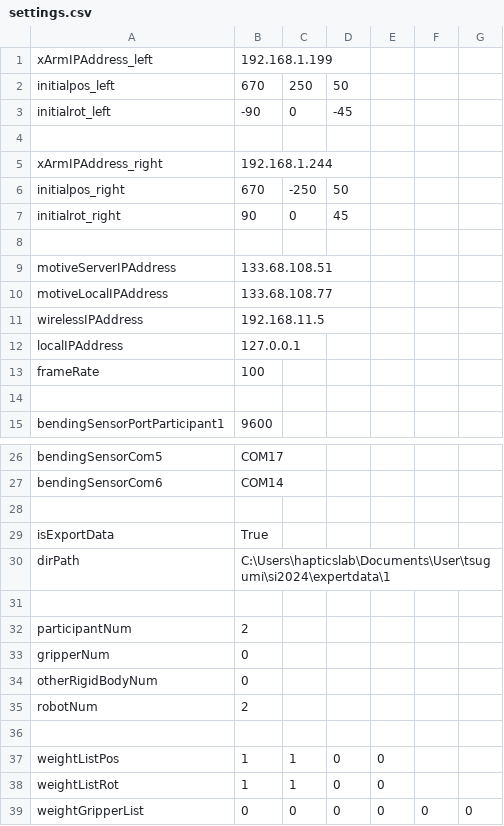
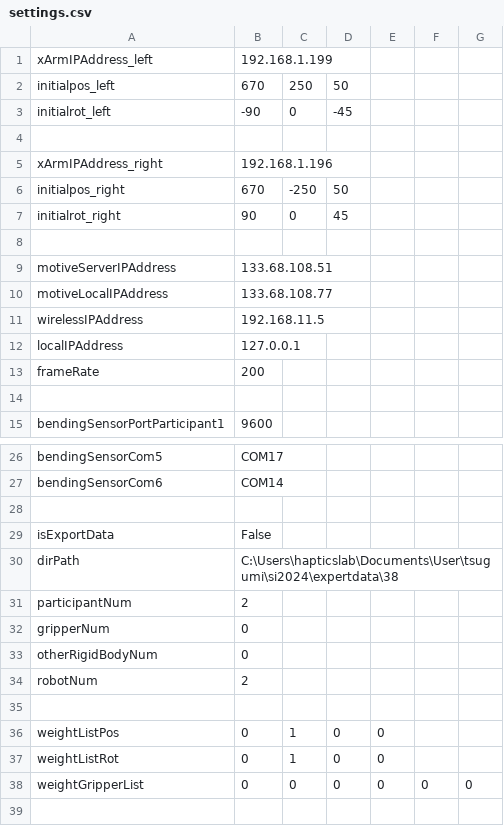
Before and after one commit to clz13087/skill-transfer, a CSV file: config/settings.csv, drawn as a sheet; only a part is shown, gaps mark what is left out.

Commit message:
fujiwara data 1 for si

```diff
--- a/config/settings.csv
+++ b/config/settings.csv
@@ -4,3 +4,3 @@ initialrot_left,-90,0,-45
 
-xArmIPAddress_right,192.168.1.244
+xArmIPAddress_right,192.168.1.196
 initialpos_right,670,-250,50
@@ -12,3 +12,3 @@ wirelessIPAddress,192.168.11.5
 localIPAddress,127.0.0.1
-frameRate,100
+frameRate,200
 
@@ -28,5 +28,4 @@ bendingSensorCom6,COM14
 
-isExportData,True
-dirPath,C:\Users\hapticslab\Documents\User\tsugumi\si2024\expertdata\1
-
+isExportData,False
+dirPath,C:\Users\hapticslab\Documents\User\tsugumi\si2024\expertdata\38
 participantNum,2
@@ -36,4 +35,4 @@ robotNum,2
 
-weightListPos,1,1,0,0
-weightListRot,1,1,0,0
+weightListPos,0,1,0,0
+weightListRot,0,1,0,0
 weightGripperList,0,0,0,0,0,0
```
Also changed, not shown: 1 other file.
